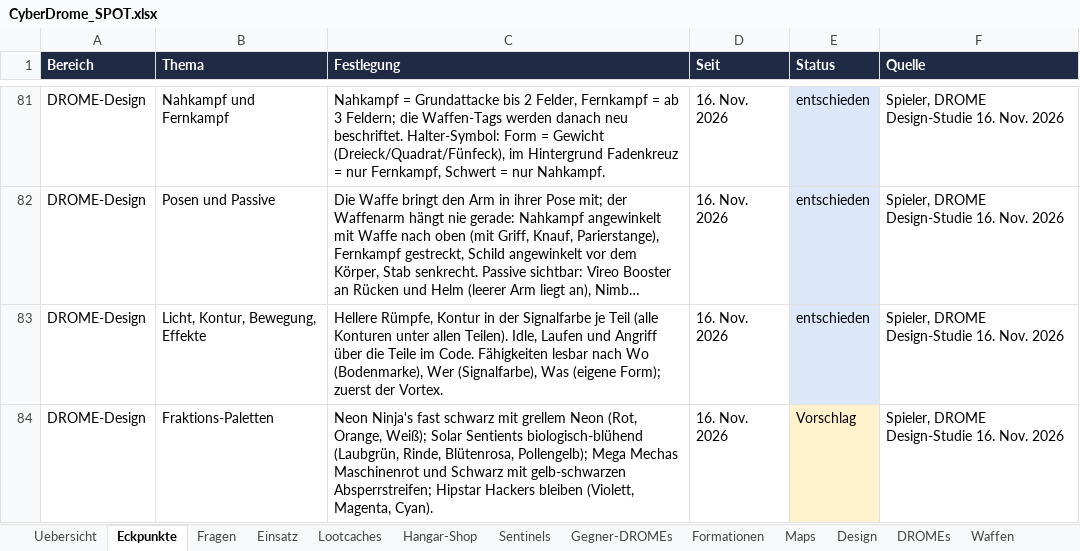
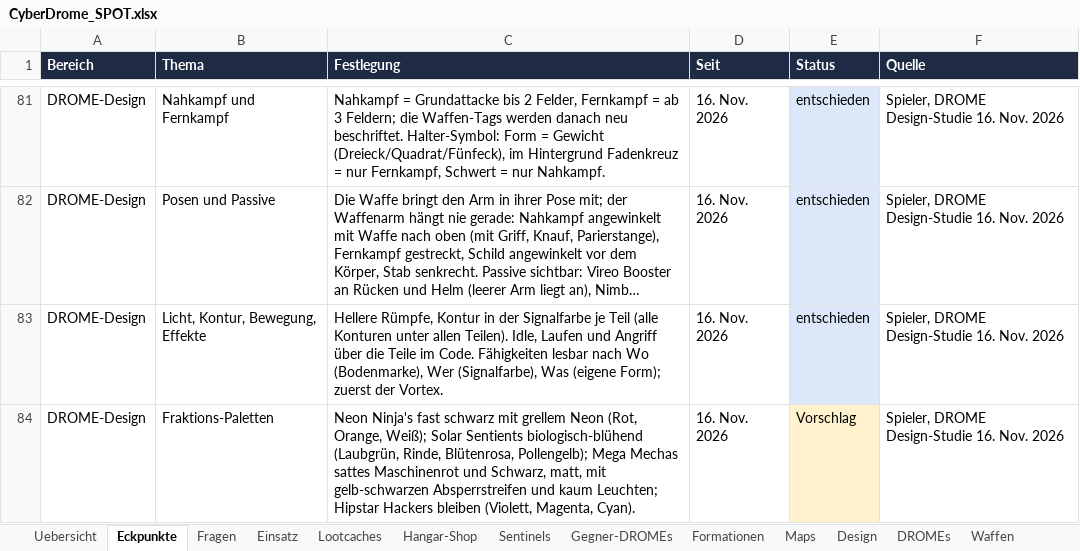
Before and after one commit to Longuspong/CyberDrome, an Excel workbook: docs/spot/CyberDrome_SPOT.xlsx, sheet Eckpunkte, drawn as a sheet; only a part is shown, gaps mark what is left out; long unchanged cells end in …; values as stored, in another font and other column widths than the file's, no borders; the diff names each change by its address in the sheet, - before the commit and + after, or states it on an @@ line.

```diff
--- a/docs/spot/CyberDrome_SPOT.xlsx (sheet Eckpunkte)
+++ b/docs/spot/CyberDrome_SPOT.xlsx (sheet Eckpunkte)
-C84 (Festlegung): …Mega Mechas Maschinenrot und Schwarz mit gelb-schwarzen Absperrstreifen; Hipstar Hackers…
+C84 (Festlegung): …Mega Mechas sattes Maschinenrot und Schwarz, matt, mit gelb-schwarzen Absperrstreifen und kaum Leuchten; Hipstar Hackers…
```
Also changed, not shown: 3 other files.
